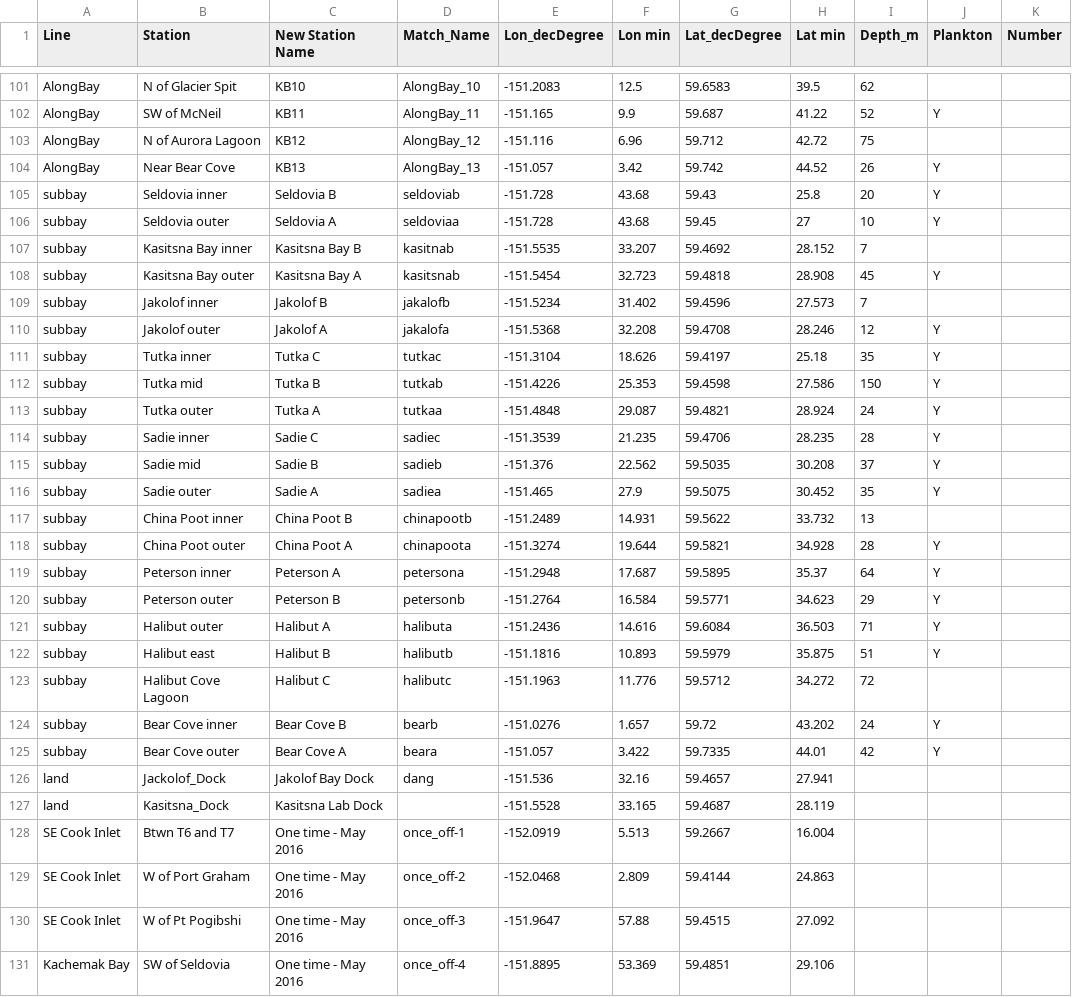
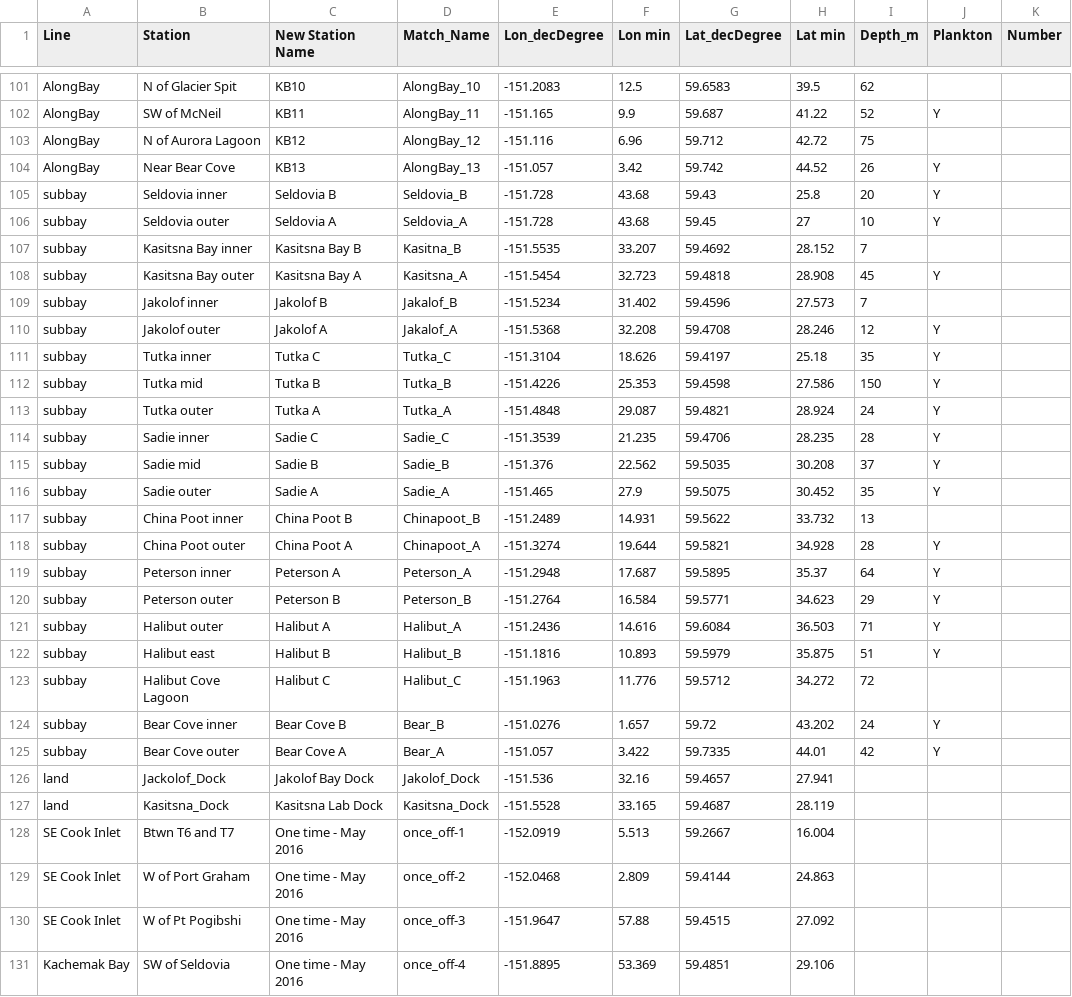
Before and after one commit to akrenner/LCI, a CSV file: MasterStationLocations.csv, drawn as a sheet; only a part is shown, gaps mark what is left out; the diff names each change by its address in the sheet, - before the commit and + after, or states it on an @@ line.

Commit message:
Modification to legacy station location names. Added April 2021 4141 calibration file.

```diff
--- a/MasterStationLocations.csv
+++ b/MasterStationLocations.csv
-D105 (Match_Name): seldoviab
+D105 (Match_Name): Seldovia_B
-D106 (Match_Name): seldoviaa
+D106 (Match_Name): Seldovia_A
-D107 (Match_Name): kasitnab
+D107 (Match_Name): Kasitna_B
-D108 (Match_Name): kasitsnab
+D108 (Match_Name): Kasitsna_A
-D109 (Match_Name): jakalofb
+D109 (Match_Name): Jakalof_B
-D110 (Match_Name): jakalofa
+D110 (Match_Name): Jakalof_A
-D111 (Match_Name): tutkac
+D111 (Match_Name): Tutka_C
-D112 (Match_Name): tutkab
+D112 (Match_Name): Tutka_B
-D113 (Match_Name): tutkaa
+D113 (Match_Name): Tutka_A
-D114 (Match_Name): sadiec
+D114 (Match_Name): Sadie_C
-D115 (Match_Name): sadieb
+D115 (Match_Name): Sadie_B
-D116 (Match_Name): sadiea
+D116 (Match_Name): Sadie_A
-D117 (Match_Name): chinapootb
+D117 (Match_Name): Chinapoot_B
-D118 (Match_Name): chinapoota
+D118 (Match_Name): Chinapoot_A
-D119 (Match_Name): petersona
+D119 (Match_Name): Peterson_A
-D120 (Match_Name): petersonb
+D120 (Match_Name): Peterson_B
-D121 (Match_Name): halibuta
+D121 (Match_Name): Halibut_A
-D122 (Match_Name): halibutb
+D122 (Match_Name): Halibut_B
-D123 (Match_Name): halibutc
+D123 (Match_Name): Halibut_C
-D124 (Match_Name): bearb
+D124 (Match_Name): Bear_B
-D125 (Match_Name): beara
+D125 (Match_Name): Bear_A
-D126 (Match_Name): dang
+D126 (Match_Name): Jakolof_Dock
-D127 (Match_Name): (empty)
+D127 (Match_Name): Kasitsna_Dock
```
Also changed, not shown: 1 other file.
